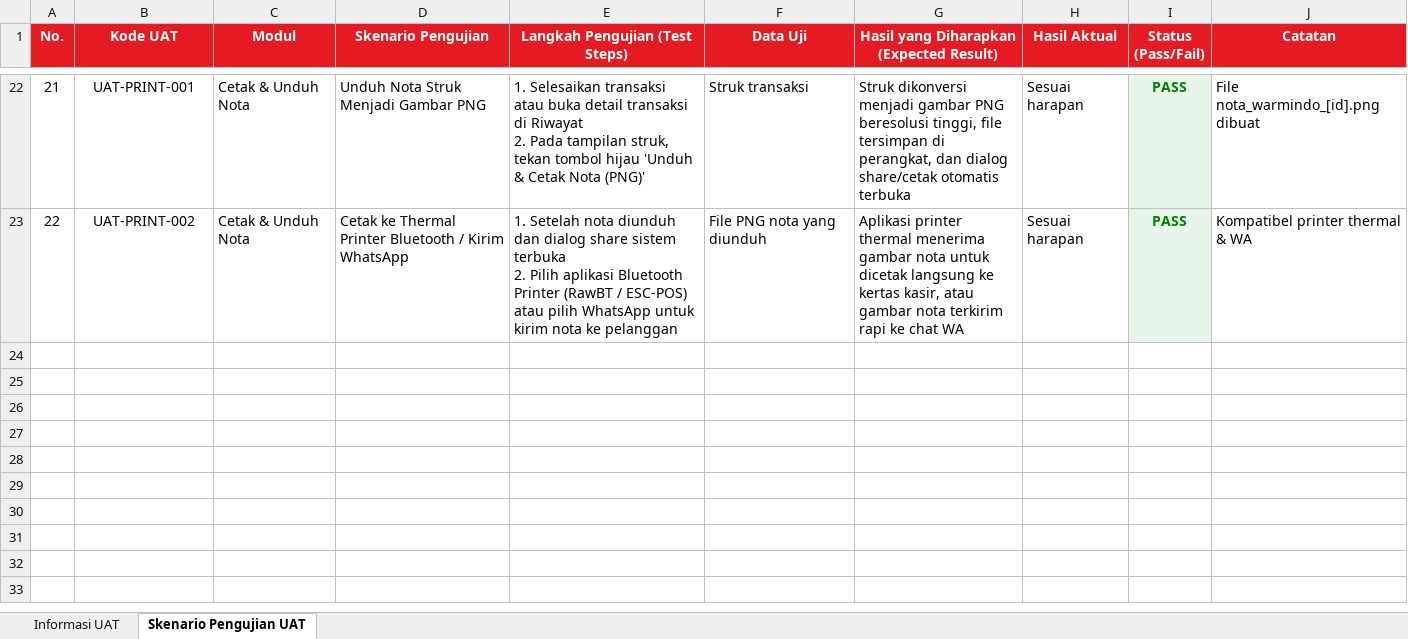
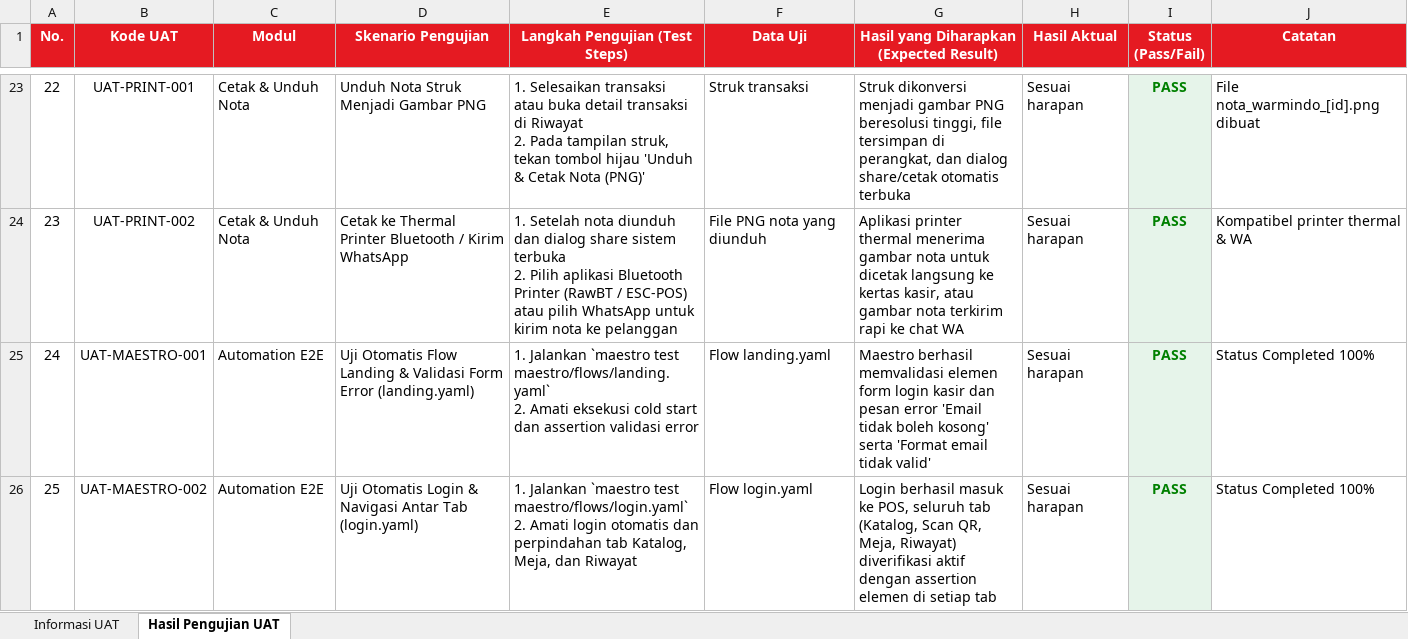
Before and after one commit to Hisyamlahh/warmindo, an Excel workbook: UAT_Warmindo_JugaJago.xlsx, sheet Hasil Pengujian UAT, drawn as a sheet; only a part is shown, gaps mark what is left out; values as stored, in another font and other column widths than the file's, no borders; ↵ is a line break in a cell; the diff covers the shown part only; the diff names each change by its address in the sheet, - before the commit and + after, or states it on an @@ line.

Commit message:
docs(uat): update UAT excel with Maestro automation module and sign-off criteria

```diff
--- a/UAT_Warmindo_JugaJago.xlsx (sheet Hasil Pengujian UAT)
+++ b/UAT_Warmindo_JugaJago.xlsx (sheet Hasil Pengujian UAT)
-sheet tab: Skenario Pengujian UAT
+sheet tab: Hasil Pengujian UAT
@@ column A (No.) renumbered between rows 5 and 24 @@
+row 25: 24 | UAT-MAESTRO-001 | Automation E2E | Uji Otomatis Flow Landing & Validasi Form Error (landing.yaml) | 1. Jalankan `maestro test maestro/flows/landing.yaml` ↵ 2. Amati eksekusi cold start dan assertion validasi error | Flow landing.yaml | Maestro berhasil memvalidasi elemen form login kasir dan pesan error 'Email tidak boleh kosong' serta 'Format email tidak valid' | Sesuai harapan | PASS | Status Completed 100%
+row 26: 25 | UAT-MAESTRO-002 | Automation E2E | Uji Otomatis Login & Navigasi Antar Tab (login.yaml) | 1. Jalankan `maestro test maestro/flows/login.yaml` ↵ 2. Amati login otomatis dan perpindahan tab Katalog, Meja, dan Riwayat | Flow login.yaml | Login berhasil masuk ke POS, seluruh tab (Katalog, Scan QR, Meja, Riwayat) diverifikasi aktif dengan assertion elemen di setiap tab | Sesuai harapan | PASS | Status Completed 100%
```
Also changed, not shown: 2 added rows elsewhere in this sheet, sheet Informasi UAT, 8 other files.
